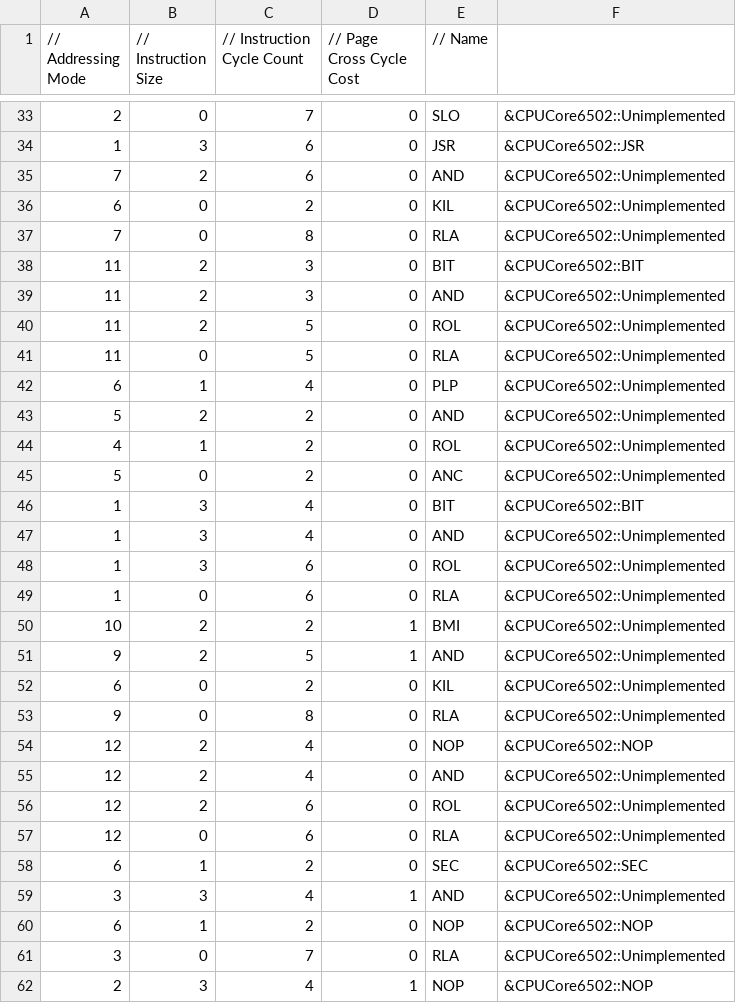
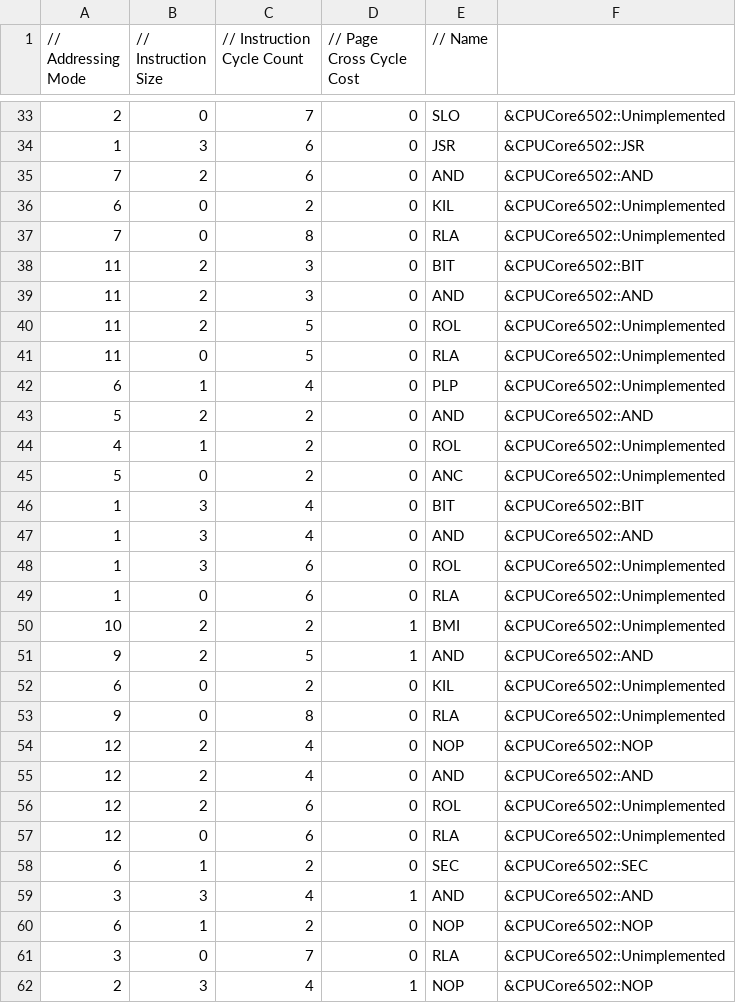
Before and after one commit to raunraun/raunnes, a CSV file: src/InstructionDetails.csv, drawn as a sheet; only a part is shown, gaps mark what is left out; the diff covers the shown part only.

```diff
--- a/src/InstructionDetails.csv
+++ b/src/InstructionDetails.csv
@@ -34,3 +34,3 @@
 1,3,6,0,"JSR", &CPUCore6502::JSR,
-7,2,6,0,"AND", &CPUCore6502::Unimplemented,
+7,2,6,0,"AND", &CPUCore6502::AND,
 6,0,2,0,"KIL", &CPUCore6502::Unimplemented,
@@ -38,3 +38,3 @@
 11,2,3,0,"BIT", &CPUCore6502::BIT,
-11,2,3,0,"AND", &CPUCore6502::Unimplemented,
+11,2,3,0,"AND", &CPUCore6502::AND,
 11,2,5,0,"ROL", &CPUCore6502::Unimplemented,
@@ -42,3 +42,3 @@
 6,1,4,0,"PLP", &CPUCore6502::Unimplemented,
-5,2,2,0,"AND", &CPUCore6502::Unimplemented,
+5,2,2,0,"AND", &CPUCore6502::AND,
 4,1,2,0,"ROL", &CPUCore6502::Unimplemented,
@@ -46,3 +46,3 @@
 1,3,4,0,"BIT", &CPUCore6502::BIT,
-1,3,4,0,"AND", &CPUCore6502::Unimplemented,
+1,3,4,0,"AND", &CPUCore6502::AND,
 1,3,6,0,"ROL", &CPUCore6502::Unimplemented,
@@ -50,3 +50,3 @@
 10,2,2,1,"BMI", &CPUCore6502::Unimplemented,
-9,2,5,1,"AND", &CPUCore6502::Unimplemented,
+9,2,5,1,"AND", &CPUCore6502::AND,
 6,0,2,0,"KIL", &CPUCore6502::Unimplemented,
@@ -54,3 +54,3 @@
 12,2,4,0,"NOP", &CPUCore6502::NOP,
-12,2,4,0,"AND", &CPUCore6502::Unimplemented,
+12,2,4,0,"AND", &CPUCore6502::AND,
 12,2,6,0,"ROL", &CPUCore6502::Unimplemented,
@@ -58,3 +58,3 @@
 6,1,2,0,"SEC", &CPUCore6502::SEC,
-3,3,4,1,"AND", &CPUCore6502::Unimplemented,
+3,3,4,1,"AND", &CPUCore6502::AND,
 6,1,2,0,"NOP", &CPUCore6502::NOP,
```
Also changed, not shown: 1 edited cell elsewhere in this file, 2 other files.
